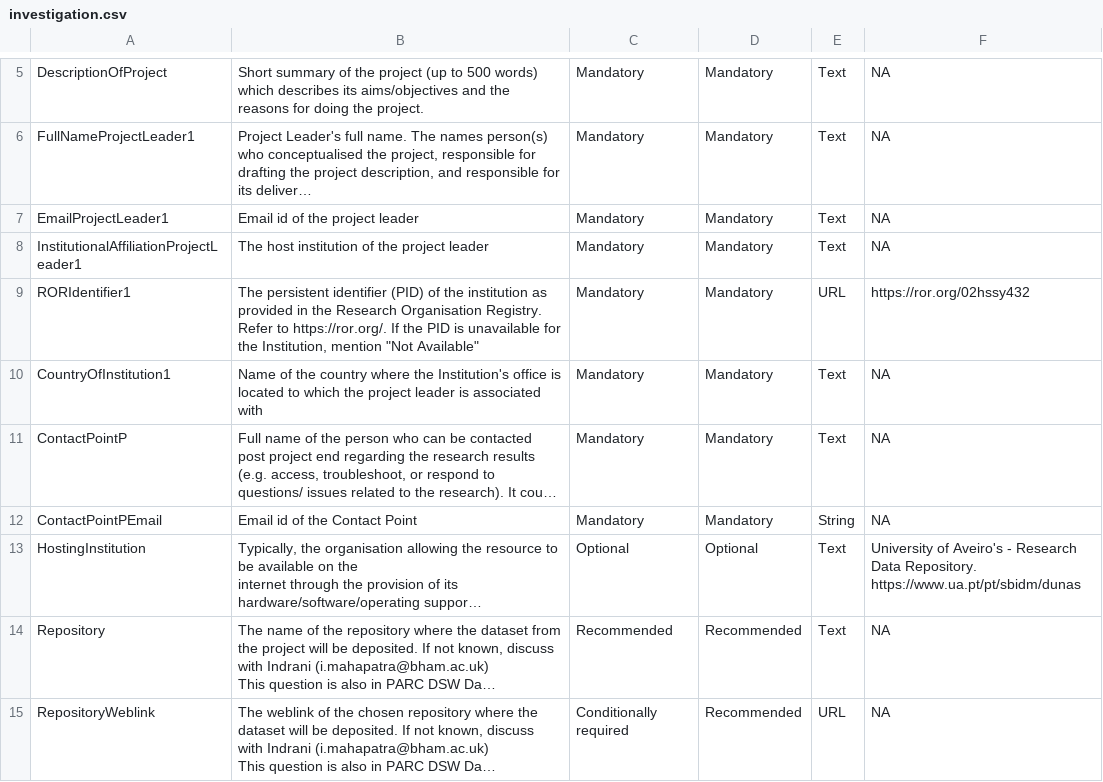
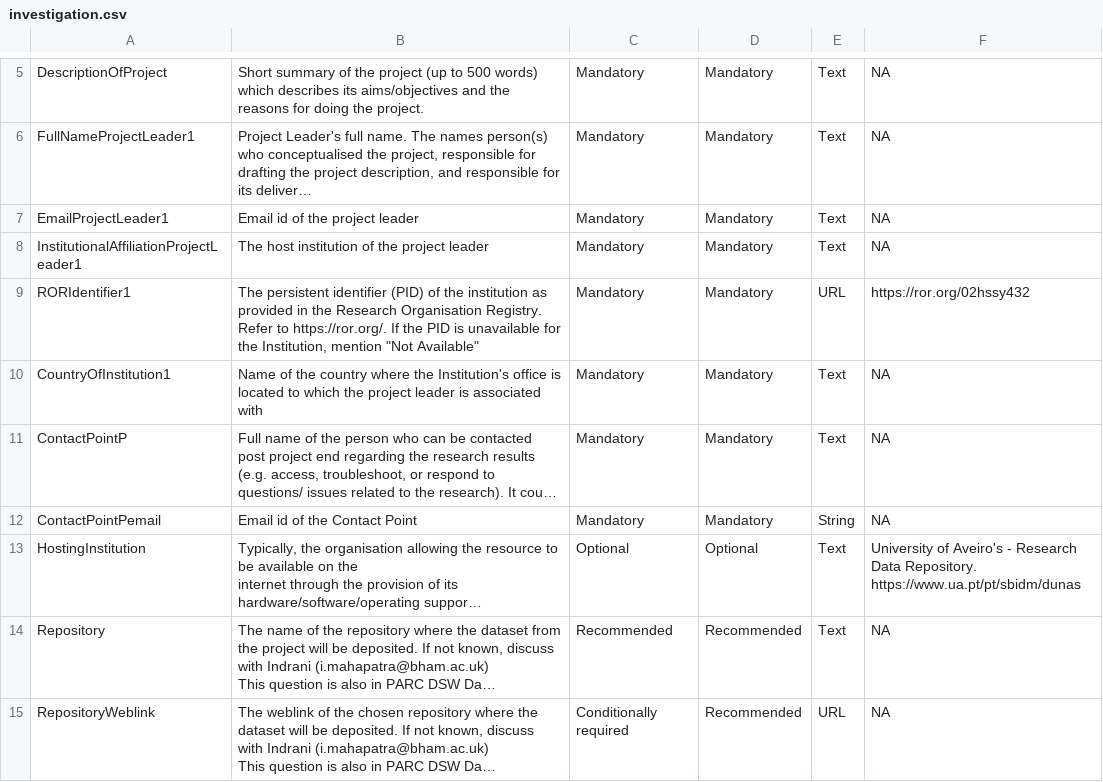
Before and after one commit to eu-parc/tox-template-guide, a CSV file: data/investigation.csv, drawn as a sheet; only a part is shown, gaps mark what is left out; long unchanged cells end in …; the diff names each change by its address in the sheet, - before the commit and + after, or states it on an @@ line.

Commit message:
Update investigation.csv
Small case for e in email.

```diff
--- a/data/investigation.csv
+++ b/data/investigation.csv
-A12: ContactPointPEmail
+A12: ContactPointPemail
```
